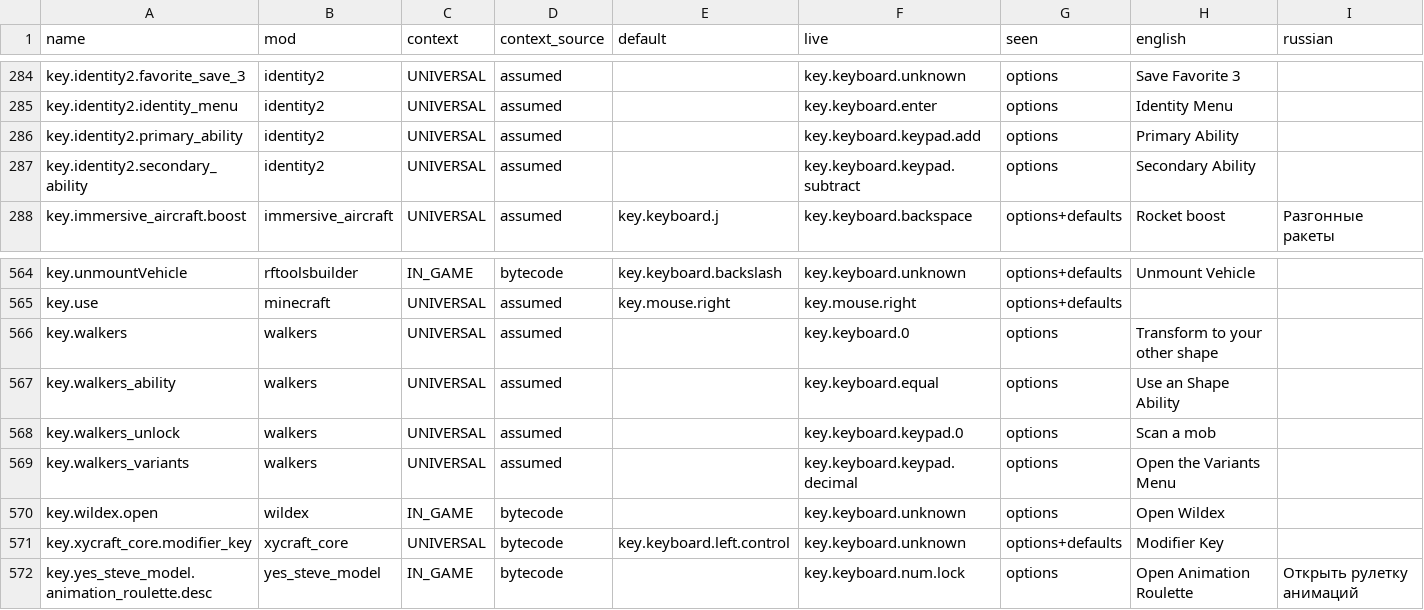
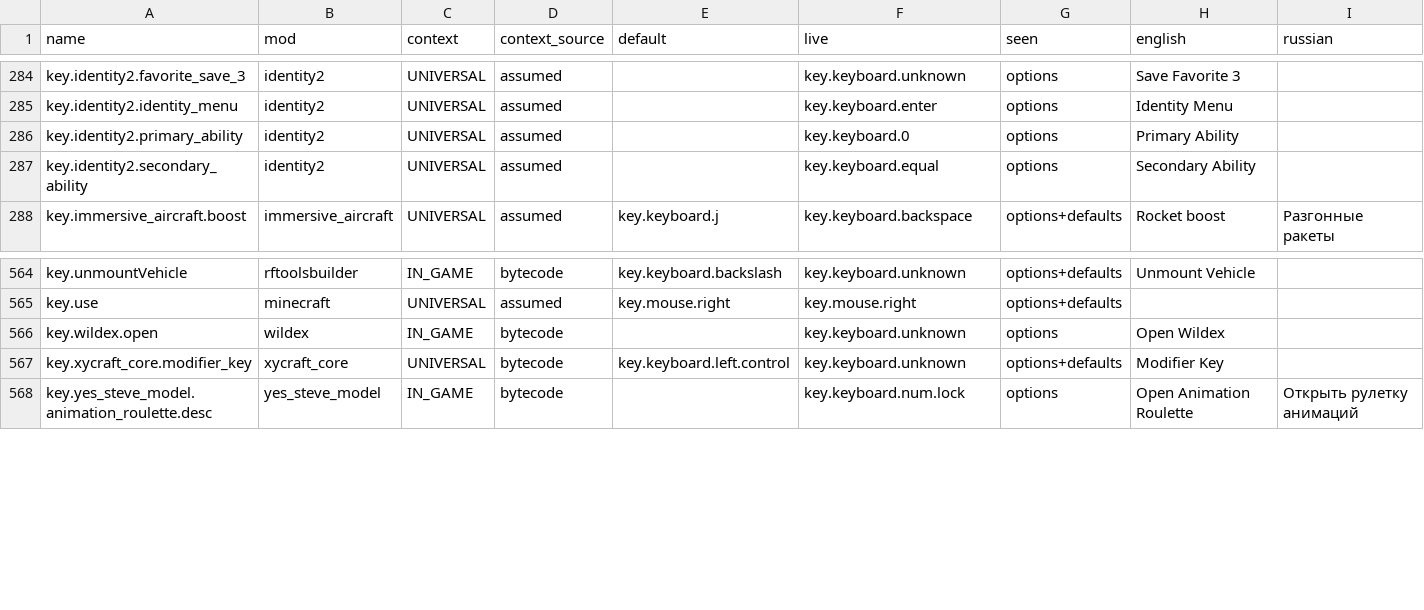
Before and after one commit to MarkZamore/LL8-Extended, a TSV file: tools/keybinds/registered-keys.tsv, drawn as a sheet; only a part is shown, gaps mark what is left out.

Commit message:
Woodwalkers goes: Identity Fix already does all of it
Walkers held one shape, taken by scanning a mob. Identity holds a collection
with a picker, has abilities of its own, and handles variants too - so keeping
both meant two parallel ways to unlock the same thing, and two mods reaching for
the same accessors, which the mixin log had already started complaining about.

Nothing in the pack depends on Walkers, and craftedcore is its dependency and
nobody else's, so both leave together: two jars, 1.8 MB, 338 classes. Both were
added by this pack rather than inherited from upstream, so they go out the way
they came in - the jars and their two overlay entries - and no removal rule is
needed. Its config, its four keybind rows, its contexts and its two lines in
hot-mods.json go with them.

The keys it held were the good ones. 0 and = were Walkers' transform and shape
ability, and Identity's two ability keys move onto them from the numpad, which
is better placed and, on a laptop, may be the only version that exists. The menu
stays on Enter. The preset checks clean: 670 mappings, 99 bound, no conflicts.

If the shapeshifter is ever wanted back in its simpler form, both jars are one
git command away - but Identity's own ProgressionConfig can turn off soul jars,
charges and the rest, which is the same simplicity without a second mod.

```diff
--- a/tools/keybinds/registered-keys.tsv
+++ b/tools/keybinds/registered-keys.tsv
@@ -285,4 +285,4 @@ key.identity2.favorite_save_3	identity2	UNIVERSAL	assumed		key.keyboard.unknown
 key.identity2.identity_menu	identity2	UNIVERSAL	assumed		key.keyboard.enter	options	Identity Menu	
-key.identity2.primary_ability	identity2	UNIVERSAL	assumed		key.keyboard.keypad.add	options	Primary Ability	
-key.identity2.secondary_ability	identity2	UNIVERSAL	assumed		key.keyboard.keypad.subtract	options	Secondary Ability	
+key.identity2.primary_ability	identity2	UNIVERSAL	assumed		key.keyboard.0	options	Primary Ability	
+key.identity2.secondary_ability	identity2	UNIVERSAL	assumed		key.keyboard.equal	options	Secondary Ability	
 key.immersive_aircraft.boost	immersive_aircraft	UNIVERSAL	assumed	key.keyboard.j	key.keyboard.backspace	options+defaults	Rocket boost	Разгонные ракеты
@@ -565,6 +565,2 @@ key.unmountVehicle	rftoolsbuilder	IN_GAME	bytecode	key.keyboard.backslash	key.ke
 key.use	minecraft	UNIVERSAL	assumed	key.mouse.right	key.mouse.right	options+defaults		
-key.walkers	walkers	UNIVERSAL	assumed		key.keyboard.0	options	Transform to your other shape	
-key.walkers_ability	walkers	UNIVERSAL	assumed		key.keyboard.equal	options	Use an Shape Ability	
-key.walkers_unlock	walkers	UNIVERSAL	assumed		key.keyboard.keypad.0	options	Scan a mob	
-key.walkers_variants	walkers	UNIVERSAL	assumed		key.keyboard.keypad.decimal	options	Open the Variants Menu	
 key.wildex.open	wildex	IN_GAME	bytecode		key.keyboard.unknown	options	Open Wildex	
```
Also changed, not shown: 10 other files.
